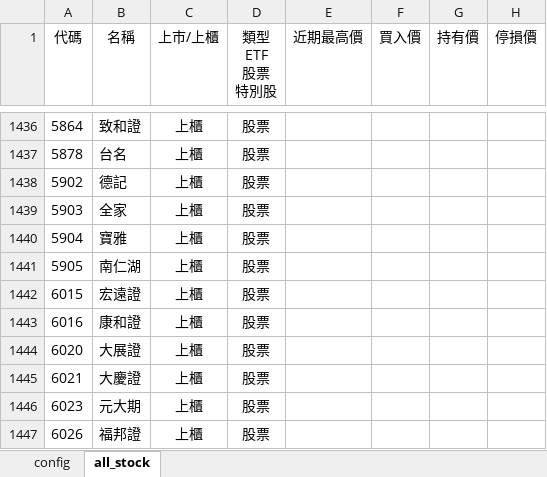
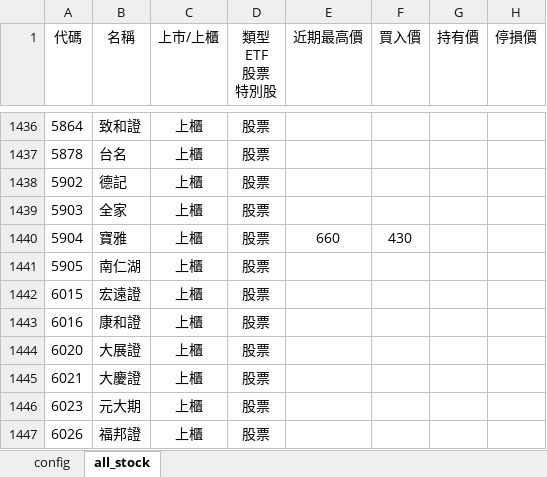
Before and after one commit to kangyangshih/rich_stock, an Excel workbook: all_stock.xlsx, sheet all_stock, drawn as a sheet; only a part is shown, gaps mark what is left out; values as stored, in another font and other column widths than the file's, no borders; the diff names each change by its address in the sheet, - before the commit and + after, or states it on an @@ line.

Commit message:
【更新】

```diff
--- a/all_stock.xlsx (sheet all_stock)
+++ b/all_stock.xlsx (sheet all_stock)
-E1440 (近期最高價): (empty)
+E1440 (近期最高價): 660
-F1440 (買入價): (empty)
+F1440 (買入價): 430
```
